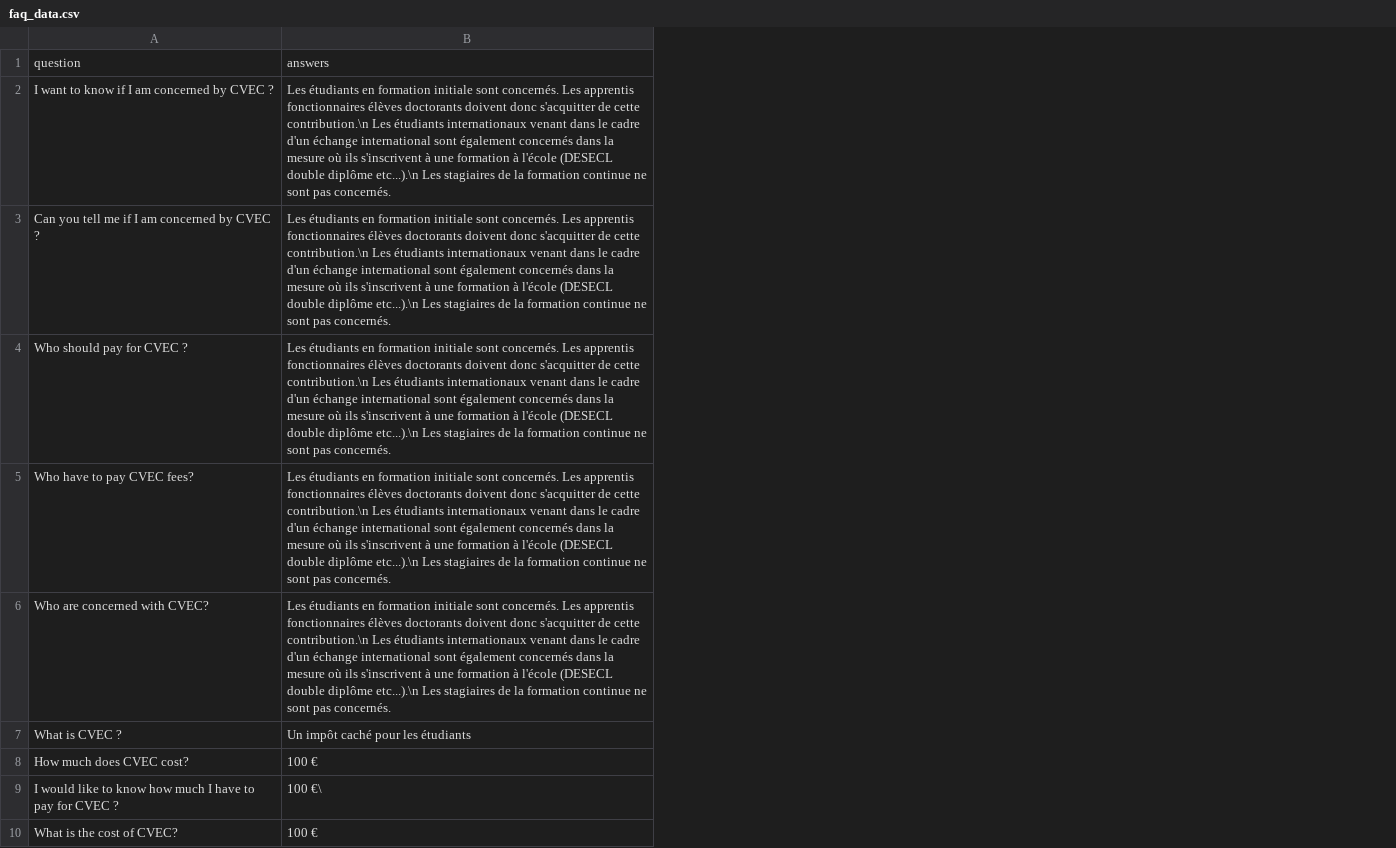
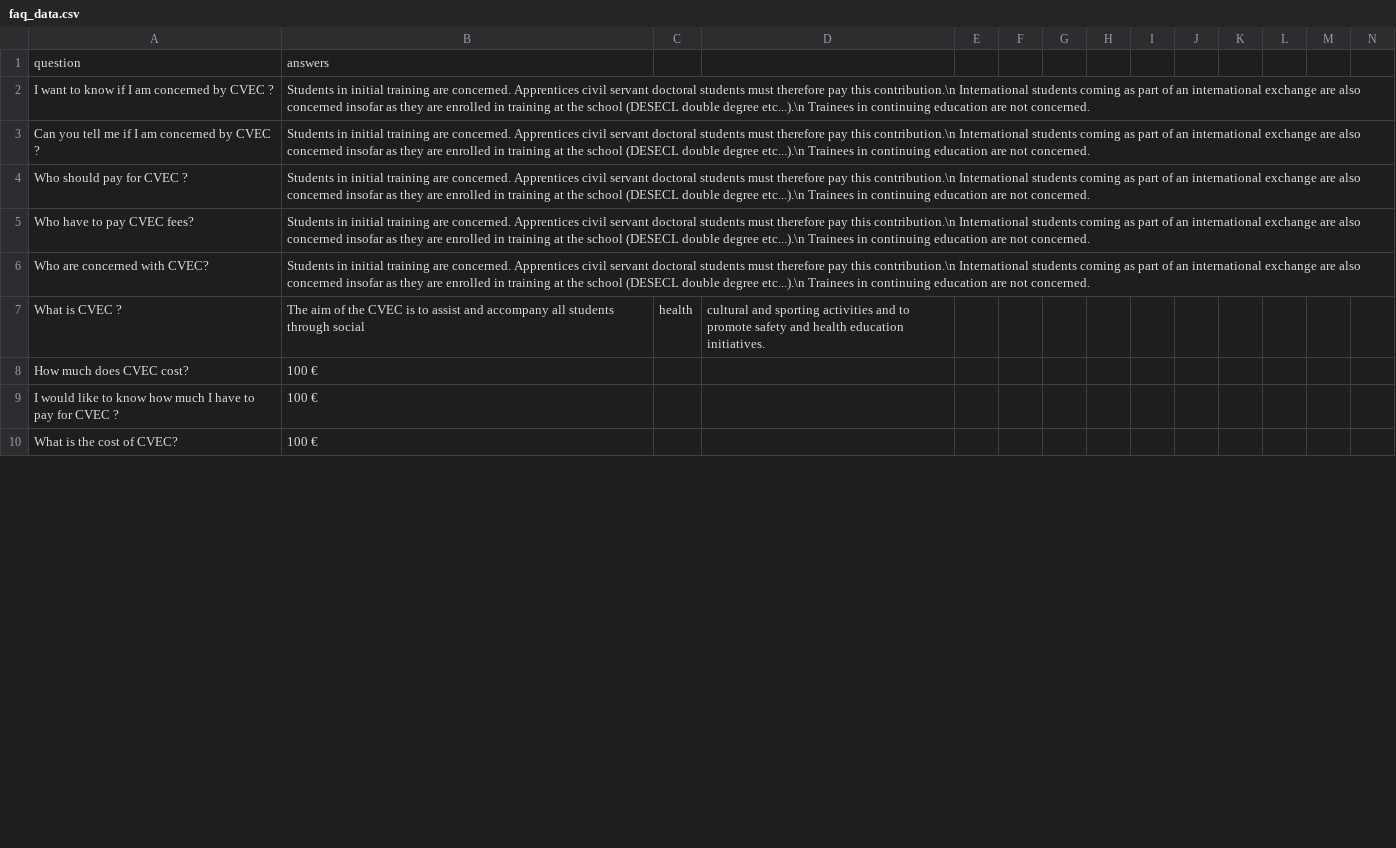
Before and after one commit to S12P/Chat_Bot, a CSV file: data/faq_data.csv, drawn as a sheet; only a part is shown; the diff covers the shown part only; the diff names each change by its address in the sheet, - before the commit and + after, or states it on an @@ line.

Commit message:
Update faq_data.csv
All responses in English now

```diff
--- a/data/faq_data.csv
+++ b/data/faq_data.csv
+column C, row 7: health
+column D, row 7: cultural and sporting activities and to promote safety and health education initiatives.
+column E, empty
+column F, empty
+column G, empty
+column H, empty
+column I, empty
+column J, empty
+column K, empty
+column L, empty
+column M, empty
+column N, empty
-B2:B6: Les étudiants en formation initiale sont concernés. Les apprentis fonctionnaires élèves doctorants doivent donc s'acquitter de cette contribution.\n Les étudiants internationaux venant dans le cadre d'un échange international sont également concernés dans la mesure où ils s'inscrivent à une formation à l'école (DESECL double diplôme etc...).\n Les stagiaires de la formation continue ne sont pas concernés.
+B2:B6: Students in initial training are concerned. Apprentices civil servant doctoral students must therefore pay this contribution.\n International students coming as part of an international exchange are also concerned insofar as they are enrolled in training at the school (DESECL double degree etc...).\n Trainees in continuing education are not concerned.
-B7: Un impôt caché pour les étudiants
+B7: The aim of the CVEC is to assist and accompany all students through social
-B9: 100 €\
+B9: 100 €
```
Also changed, not shown: 3 added rows, 3 removed rows, 4 added columns and 47 edited cells elsewhere in this file.
